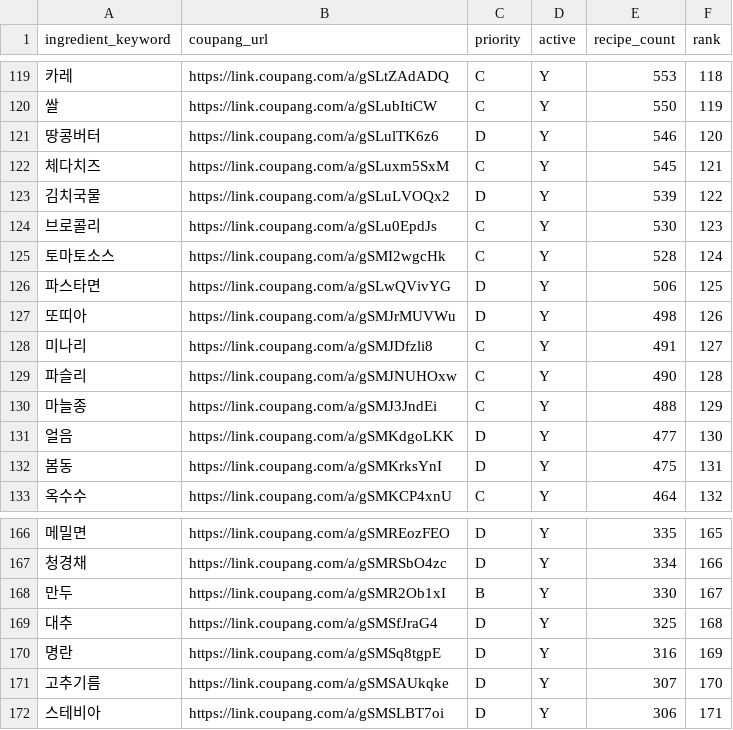
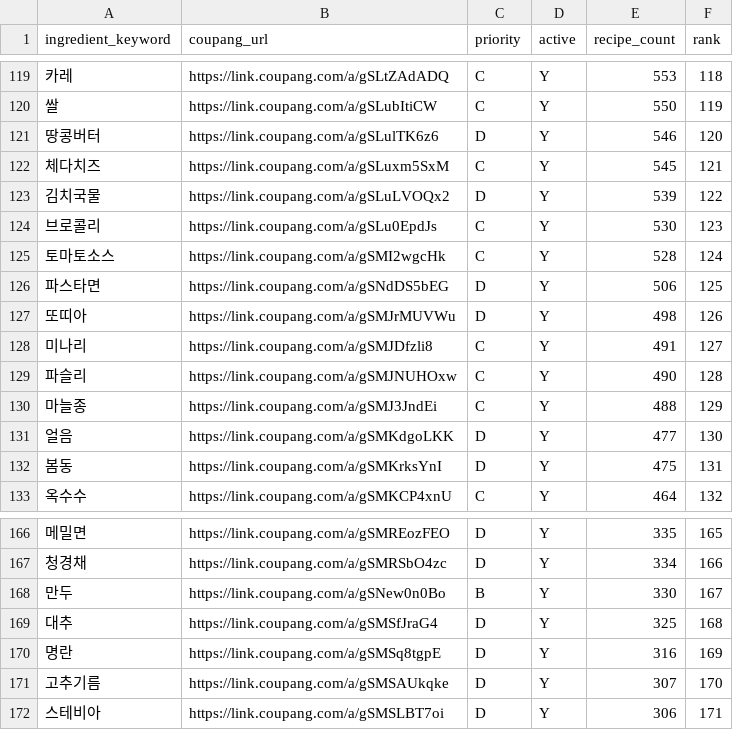
Before and after one commit to nahyejin/RefrigeratorCode, a CSV file: frontend/public/coupang_ads.csv, drawn as a sheet; only a part is shown, gaps mark what is left out.

```diff
--- a/frontend/public/coupang_ads.csv
+++ b/frontend/public/coupang_ads.csv
@@ -125,3 +125,3 @@ ingredient_keyword,coupang_url,priority,active,recipe_count,rank
 토마토소스,https://link.coupang.com/a/gSMI2wgcHk,C,Y,528,124
-파스타면,https://link.coupang.com/a/gSLwQVivYG,D,Y,506,125
+파스타면,https://link.coupang.com/a/gSNdDS5bEG,D,Y,506,125
 또띠아,https://link.coupang.com/a/gSMJrMUVWu,D,Y,498,126
@@ -167,3 +167,3 @@ ingredient_keyword,coupang_url,priority,active,recipe_count,rank
 청경채,https://link.coupang.com/a/gSMRSbO4zc,D,Y,334,166
-만두,https://link.coupang.com/a/gSMR2Ob1xI,B,Y,330,167
+만두,https://link.coupang.com/a/gSNew0n0Bo,B,Y,330,167
 대추,https://link.coupang.com/a/gSMSfJraG4,D,Y,325,168
```
